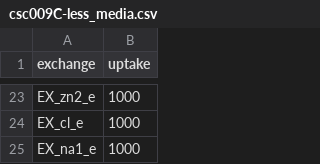
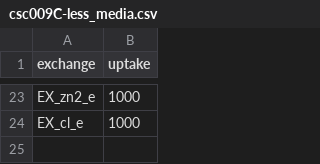
Before and after one commit to pnnl-predictive-phenomics/csc009-gem, a CSV file: csc009/data/media/csc009C-less_media.csv, drawn as a sheet; only a part is shown, gaps mark what is left out.

Commit message:
reverted media files to fix assertionerror when trying to run memote

```diff
--- a/csc009/data/media/csc009C-less_media.csv
+++ b/csc009/data/media/csc009C-less_media.csv
@@ -24,2 +24 @@ EX_zn2_e,1000
 EX_cl_e, 1000
-EX_na1_e, 1000
```
Also changed, not shown: 1 other file.
